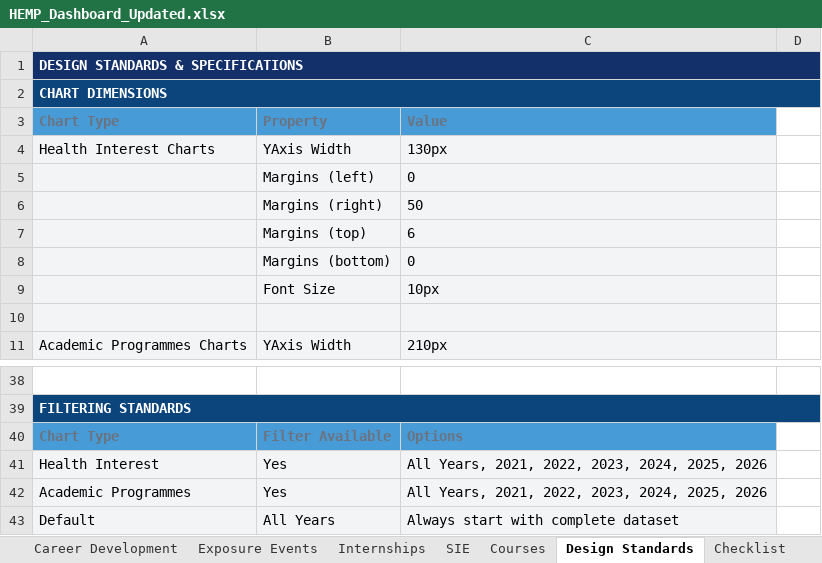
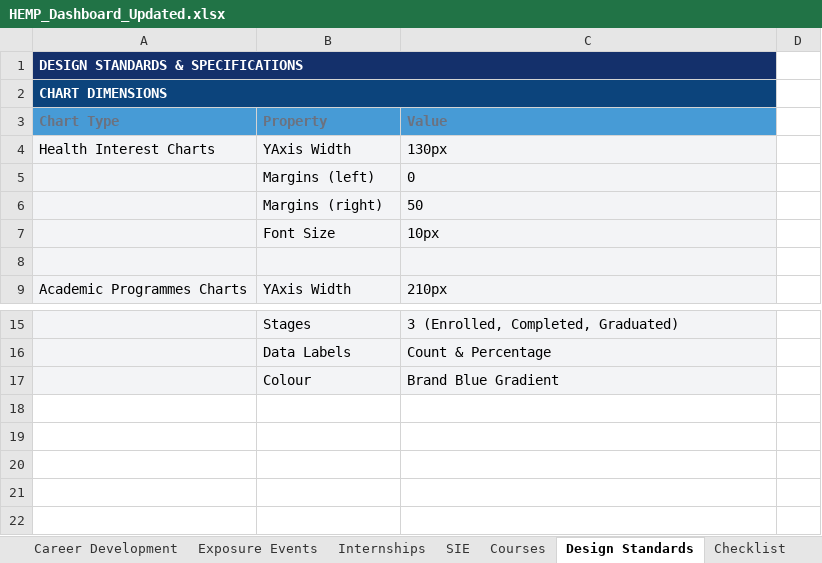
Before and after one commit to PraiseOrly/CHII_Dashboard, an Excel workbook: HEMP_Dashboard_Updated.xlsx, sheet Design Standards, drawn as a sheet; only a part is shown, gaps mark what is left out; values as stored, in another font and other column widths than the file's, no borders; removed rows and columns are numbered as before the commit, all else as after; the diff covers the shown part only; the diff names each change by its address in the sheet, - before the commit and + after, or states it on an @@ line.

Commit message:
Add Graduated Enrolment Funnel and update cohort color specifications in HEMP Dashboard

```diff
--- a/HEMP_Dashboard_Updated.xlsx (sheet Design Standards)
+++ b/HEMP_Dashboard_Updated.xlsx (sheet Design Standards)
-A1:D1 merged
+A1:C1 merged
-A2:D2 merged
+A2:C2 merged
-row 7:  | Margins (top) | 6
-row 8:  | Margins (bottom) | 0
-A15:C15 fill: none
+A15:C15 fill: #F3F4F6
-row 15: (empty)
+row 15:  | Stages | 3 (Enrolled, Completed, Graduated)
-row 39: FILTERING STANDARDS
-row 40: Chart Type | Filter Available | Options
-row 41: Health Interest | Yes | All Years, 2021, 2022, 2023, 2024, 2025, 2026
-row 42: Academic Programmes | Yes | All Years, 2021, 2022, 2023, 2024, 2025, 2026
-row 43: Default | All Years | Always start with complete dataset
+row 16:  | Data Labels | Count & Percentage
+row 17:  | Colour | Brand Blue Gradient
```
Also changed, not shown: 21 removed rows, 3 edited cells and cell formats elsewhere in this sheet, sheet Courses, sheet Checklist, sheet Career Development, sheet Internships, sheet SIE, 4 other files.
